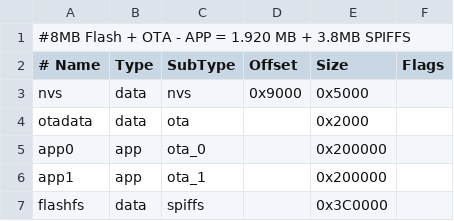
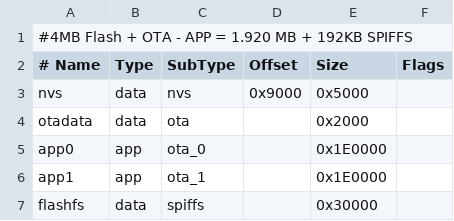
Before and after one commit to luc-github/ESP3D-TFT, a CSV file: hardware/ESP32_CUSTOM/partitions.csv, drawn as a sheet.

Commit message:
Add ESP32_CUSTOM sample target  - no TFT - SPI SD - 4 MB flash

```diff
--- a/hardware/ESP32_CUSTOM/partitions.csv
+++ b/hardware/ESP32_CUSTOM/partitions.csv
@@ -1,2 +1,2 @@
-#8MB Flash + OTA - APP = 1.920 MB + 3.8MB SPIFFS
+#4MB Flash + OTA - APP = 1.920 MB + 192KB SPIFFS
 # Name,   Type, SubType, Offset,  Size, Flags
@@ -4,4 +4,4 @@ nvs,      data, nvs,     0x9000,  0x5000,
 otadata,  data, ota,     ,  0x2000,
-app0,     app,  ota_0,   , 0x200000,
-app1,     app,  ota_1,   ,0x200000,
-flashfs,   data, spiffs,  ,0x3C0000,
+app0,     app,  ota_0,   , 0x1E0000,
+app1,     app,  ota_1,   ,0x1E0000,
+flashfs,   data, spiffs,  ,0x30000,
```
Also changed, not shown: 13 other files.
